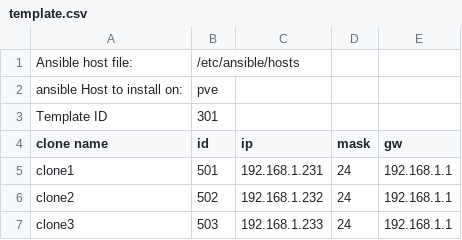
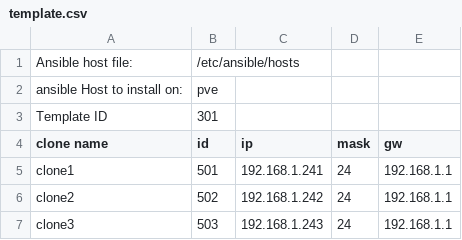
Before and after one commit to drew9781/ansible_pve_deploy, a CSV file: template.csv, drawn as a sheet.

Commit message:
update

```diff
--- a/template.csv
+++ b/template.csv
@@ -4,4 +4,4 @@
 "clone name",id,ip,mask,gw
-clone1,501,192.168.1.231,24,192.168.1.1
-clone2,502,192.168.1.232,24,192.168.1.1
-clone3,503,192.168.1.233,24,192.168.1.1
+clone1,501,192.168.1.241,24,192.168.1.1
+clone2,502,192.168.1.242,24,192.168.1.1
+clone3,503,192.168.1.243,24,192.168.1.1
```
